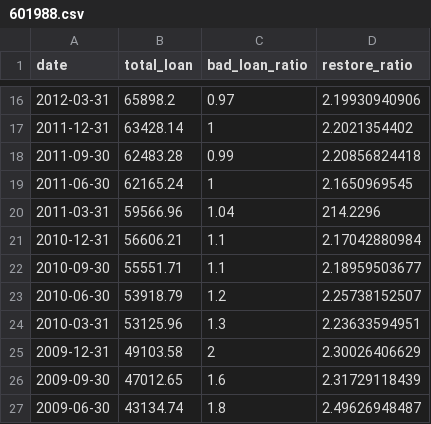
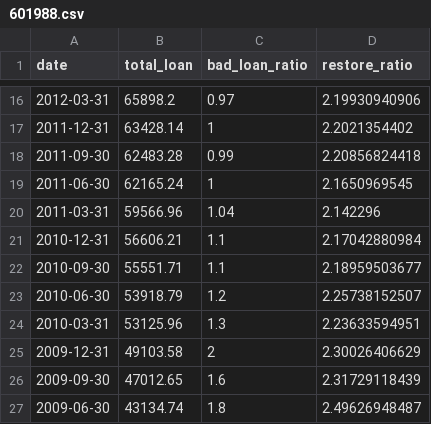
Before and after one commit to StockFucker/BankRoll, a CSV file: bankData/601988.csv, drawn as a sheet; only a part is shown, gaps mark what is left out.

```diff
--- a/bankData/601988.csv
+++ b/bankData/601988.csv
@@ -19,3 +19,3 @@ date,total_loan,bad_loan_ratio,restore_ratio
 2011-06-30,62165.24,1,2.1650969545
-2011-03-31,59566.96,1.04,214.2296
+2011-03-31,59566.96,1.04,2.142296
 2010-12-31,56606.21,1.1,2.17042880984
```
Also changed, not shown: bankData/601818.csv, bankData/601939.csv, 8 other files.
